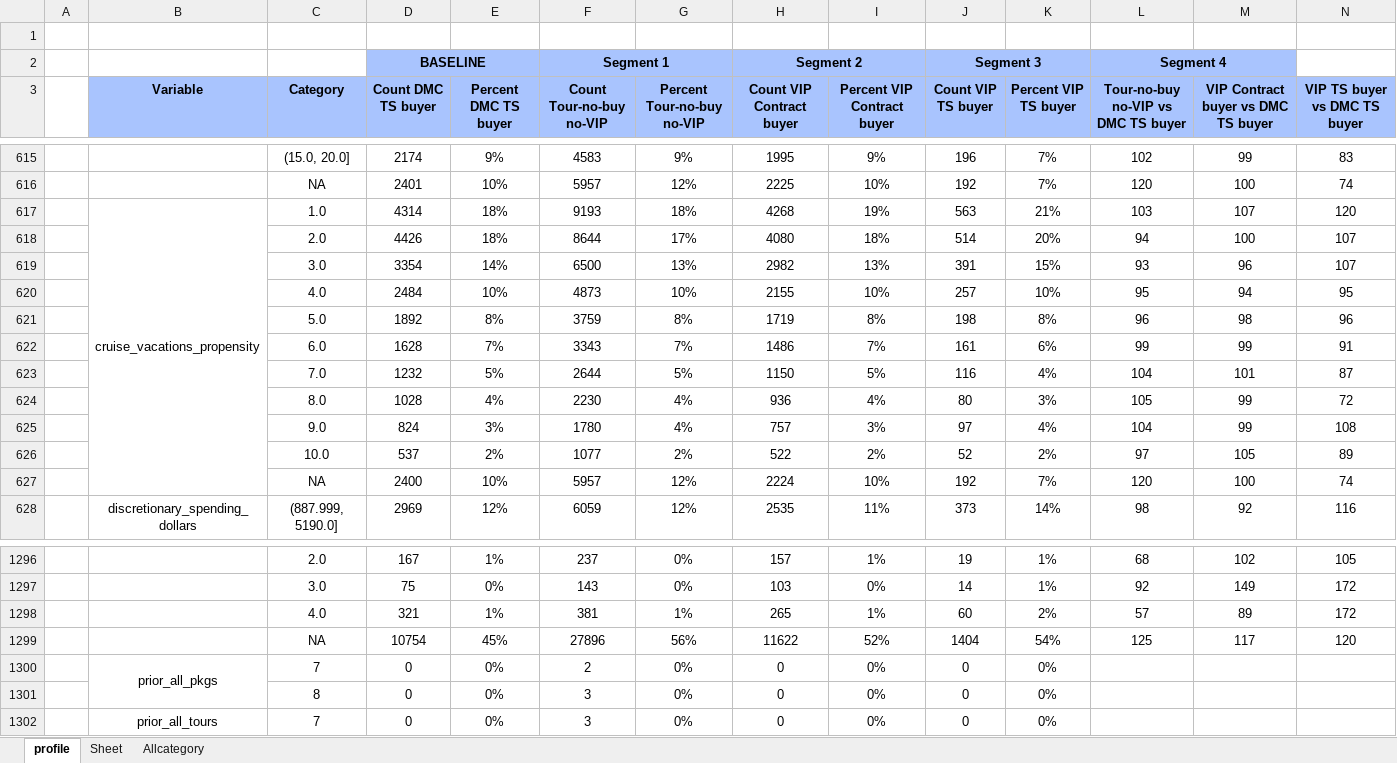
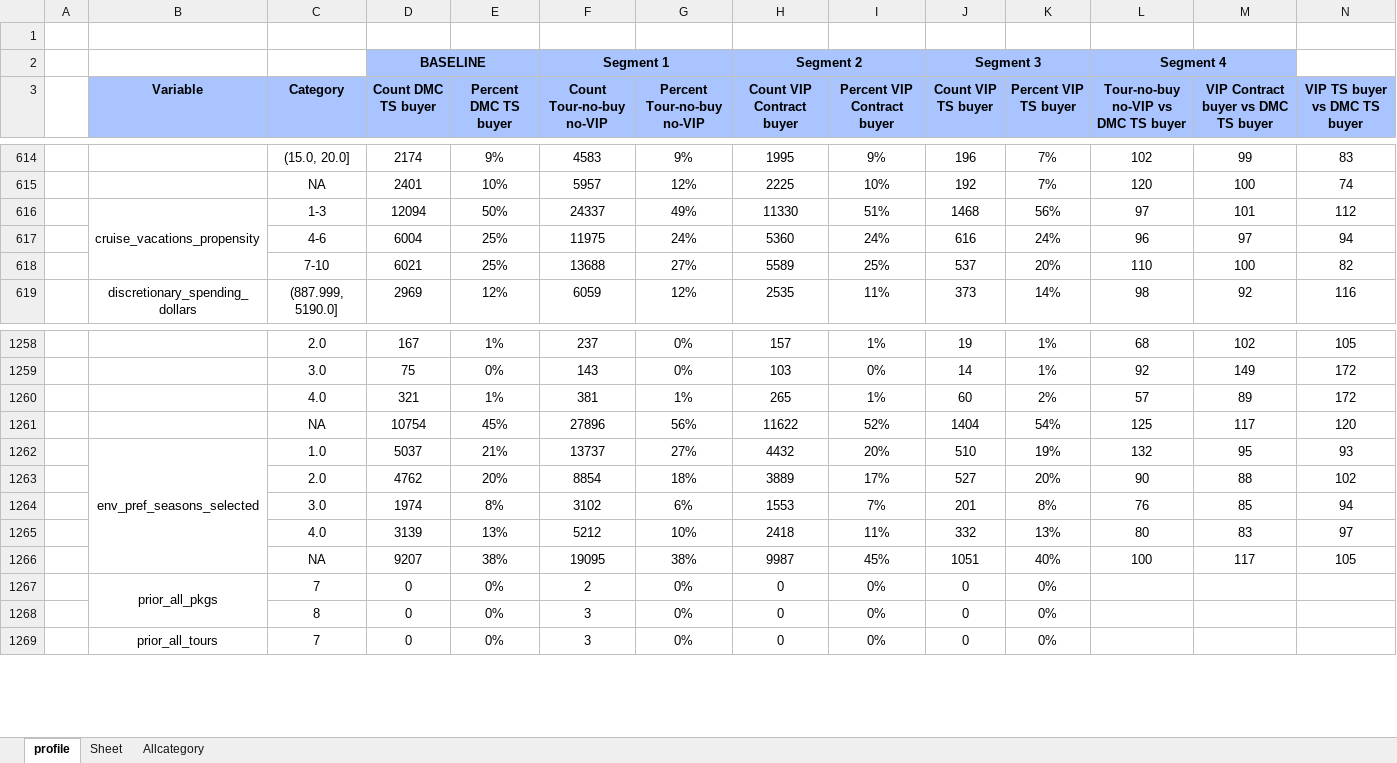
Before and after one commit to abhiramgopalb360/Snapshot2.0, an Excel workbook: profiles_21-22.xlsx, sheet profile, drawn as a sheet; only a part is shown, gaps mark what is left out; values as stored, in another font and other column widths than the file's, no borders; conditional formats not drawn; removed rows and columns are numbered as before the commit, all else as after; the diff covers the shown part only; the diff names each change by its address in the sheet, - before the commit and + after, or states it on an @@ line.

```diff
--- a/profiles_21-22.xlsx (sheet profile)
+++ b/profiles_21-22.xlsx (sheet profile)
-row 617:  | cruise_vacations_propensity | 1.0 | 4314 | 18% | 9193 | 18% | 4268 | 19% | 563 | 21% | 103 | 107 | 120
-row 618:  |  | 2.0 | 4426 | 18% | 8644 | 17% | 4080 | 18% | 514 | 20% | 94 | 100 | 107
-row 619:  |  | 3.0 | 3354 | 14% | 6500 | 13% | 2982 | 13% | 391 | 15% | 93 | 96 | 107
-row 620:  |  | 4.0 | 2484 | 10% | 4873 | 10% | 2155 | 10% | 257 | 10% | 95 | 94 | 95
-row 621:  |  | 5.0 | 1892 | 8% | 3759 | 8% | 1719 | 8% | 198 | 8% | 96 | 98 | 96
-row 622:  |  | 6.0 | 1628 | 7% | 3343 | 7% | 1486 | 7% | 161 | 6% | 99 | 99 | 91
-row 623:  |  | 7.0 | 1232 | 5% | 2644 | 5% | 1150 | 5% | 116 | 4% | 104 | 101 | 87
-row 624:  |  | 8.0 | 1028 | 4% | 2230 | 4% | 936 | 4% | 80 | 3% | 105 | 99 | 72
-row 625:  |  | 9.0 | 824 | 3% | 1780 | 4% | 757 | 3% | 97 | 4% | 104 | 99 | 108
-row 626:  |  | 10.0 | 537 | 2% | 1077 | 2% | 522 | 2% | 52 | 2% | 97 | 105 | 89
-row 627:  |  | NA | 2400 | 10% | 5957 | 12% | 2224 | 10% | 192 | 7% | 120 | 100 | 74
+row 616:  | cruise_vacations_propensity | 1-3 | 12094 | 50% | 24337 | 49% | 11330 | 51% | 1468 | 56% | 97 | 101 | 112
+row 617:  |  | 4-6 | 6004 | 25% | 11975 | 24% | 5360 | 24% | 616 | 24% | 96 | 97 | 94
+row 618:  |  | 7-10 | 6021 | 25% | 13688 | 27% | 5589 | 25% | 537 | 20% | 110 | 100 | 82
+row 1262:  | env_pref_seasons_selected | 1.0 | 5037 | 21% | 13737 | 27% | 4432 | 20% | 510 | 19% | 132 | 95 | 93
+row 1263:  |  | 2.0 | 4762 | 20% | 8854 | 18% | 3889 | 17% | 527 | 20% | 90 | 88 | 102
+row 1264:  |  | 3.0 | 1974 | 8% | 3102 | 6% | 1553 | 7% | 201 | 8% | 76 | 85 | 94
+row 1265:  |  | 4.0 | 3139 | 13% | 5212 | 10% | 2418 | 11% | 332 | 13% | 80 | 83 | 97
+row 1266:  |  | NA | 9207 | 38% | 19095 | 38% | 9987 | 45% | 1051 | 40% | 100 | 117 | 105
```
Also changed, not shown: 45 added rows, 75 removed rows and 15 edited cells elsewhere in this sheet, sheet Allcategory, profiles_21-22Category.xlsx, profiles_21-22PPT.xlsx, 3 other files.
